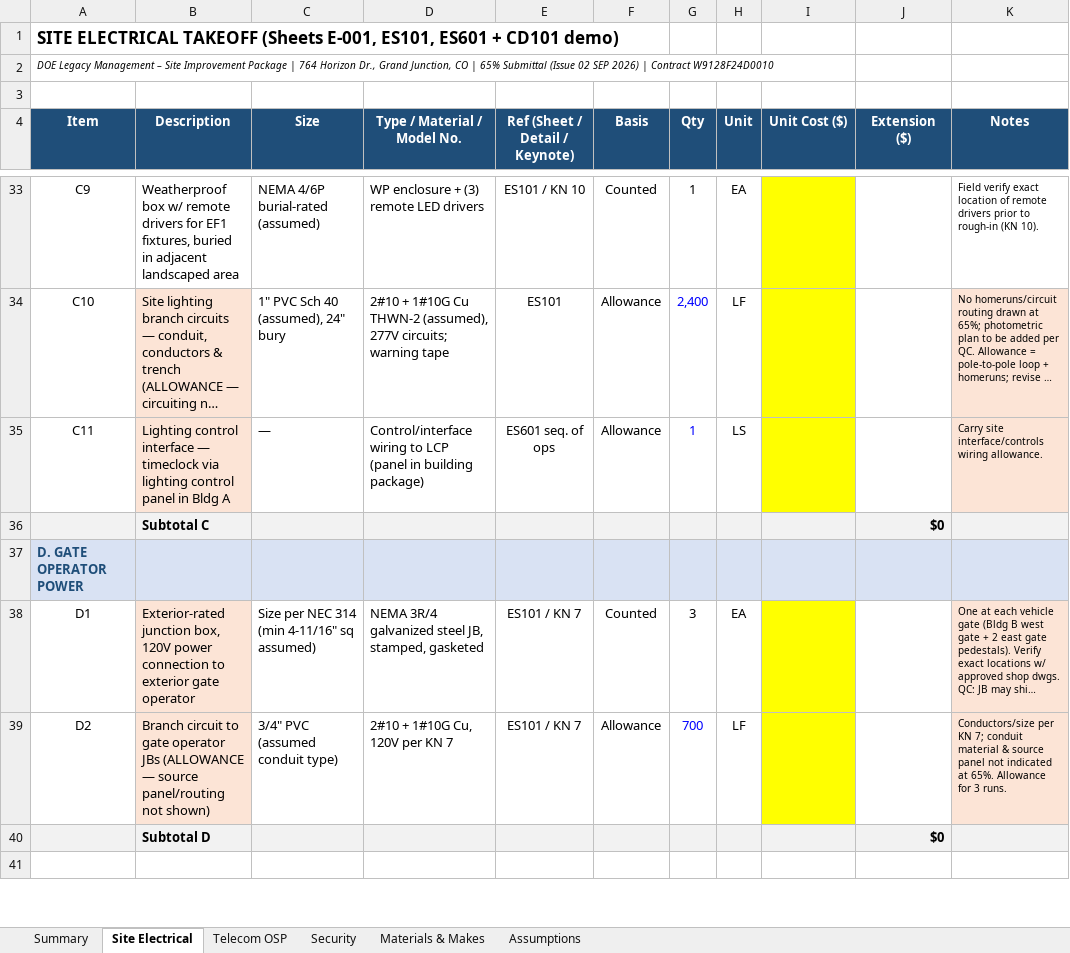
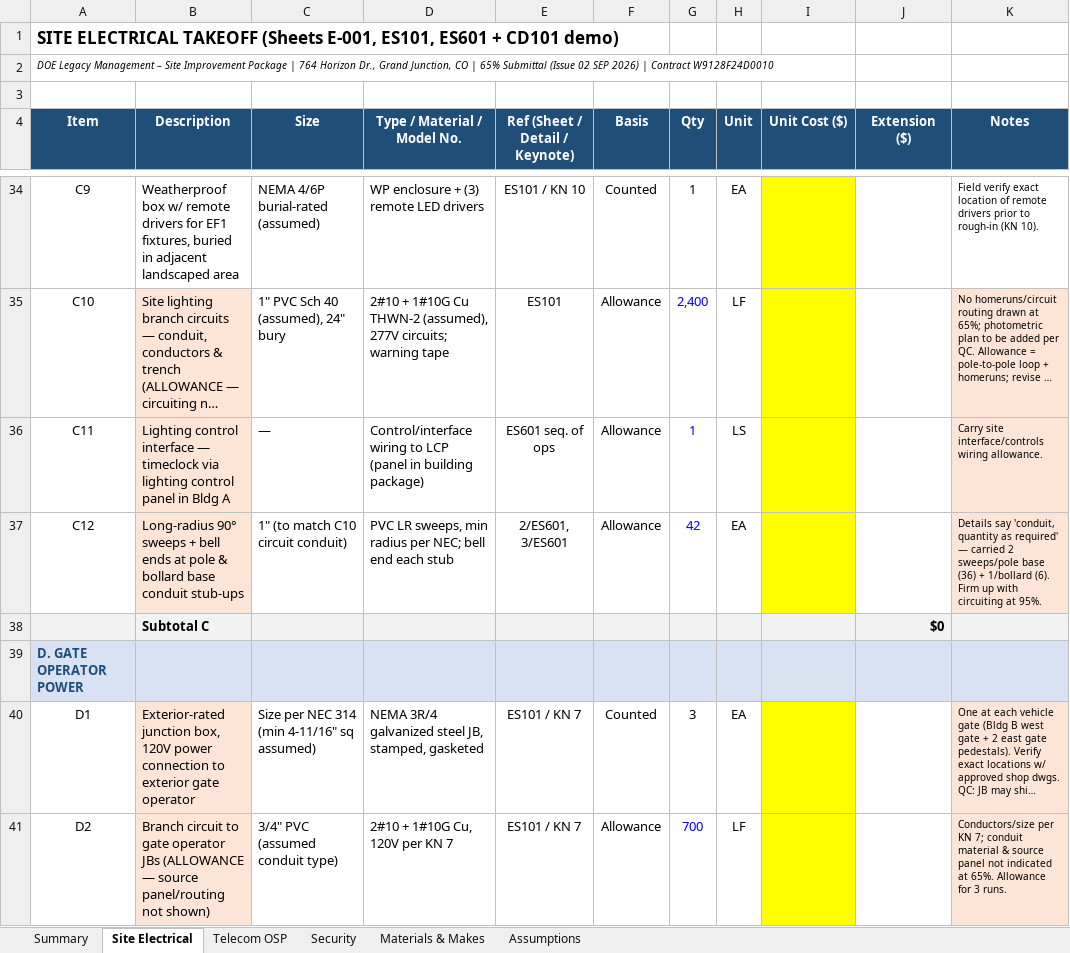
Before and after one commit to Caliso78/12348, an Excel workbook: DOE_GJ_Site_Improvement_Exterior_Elec_Comm_Takeoff.xlsx, sheet Site Electrical, drawn as a sheet; only a part is shown, gaps mark what is left out; the shorter side is filled out with more unchanged rows; long unchanged cells end in …; values as stored, in another font and other column widths than the file's, no borders; the diff covers the shown part only; the diff names each change by its address in the sheet, - before the commit and + after, or states it on an @@ line.

```diff
--- a/DOE_GJ_Site_Improvement_Exterior_Elec_Comm_Takeoff.xlsx (sheet Site Electrical)
+++ b/DOE_GJ_Site_Improvement_Exterior_Elec_Comm_Takeoff.xlsx (sheet Site Electrical)
+row 37: C12 | Long-radius 90° sweeps + bell ends at pole & bollard base conduit stub-ups | 1" (to match C10 circuit conduit) | PVC LR sweeps, min radius per NEC; bell end each stub | 2/ES601, 3/ES601 | Allowance | 42 | EA |  |  | Details say 'conduit, quantity as required' — carried 2 sweeps/pole base (36) + 1/bollard (6). Firm up with circuiting at 95%.
```
Also changed, not shown: 3 added rows elsewhere in this sheet, sheet Materials & Makes, sheet Telecom OSP, formulas that keep their value.
